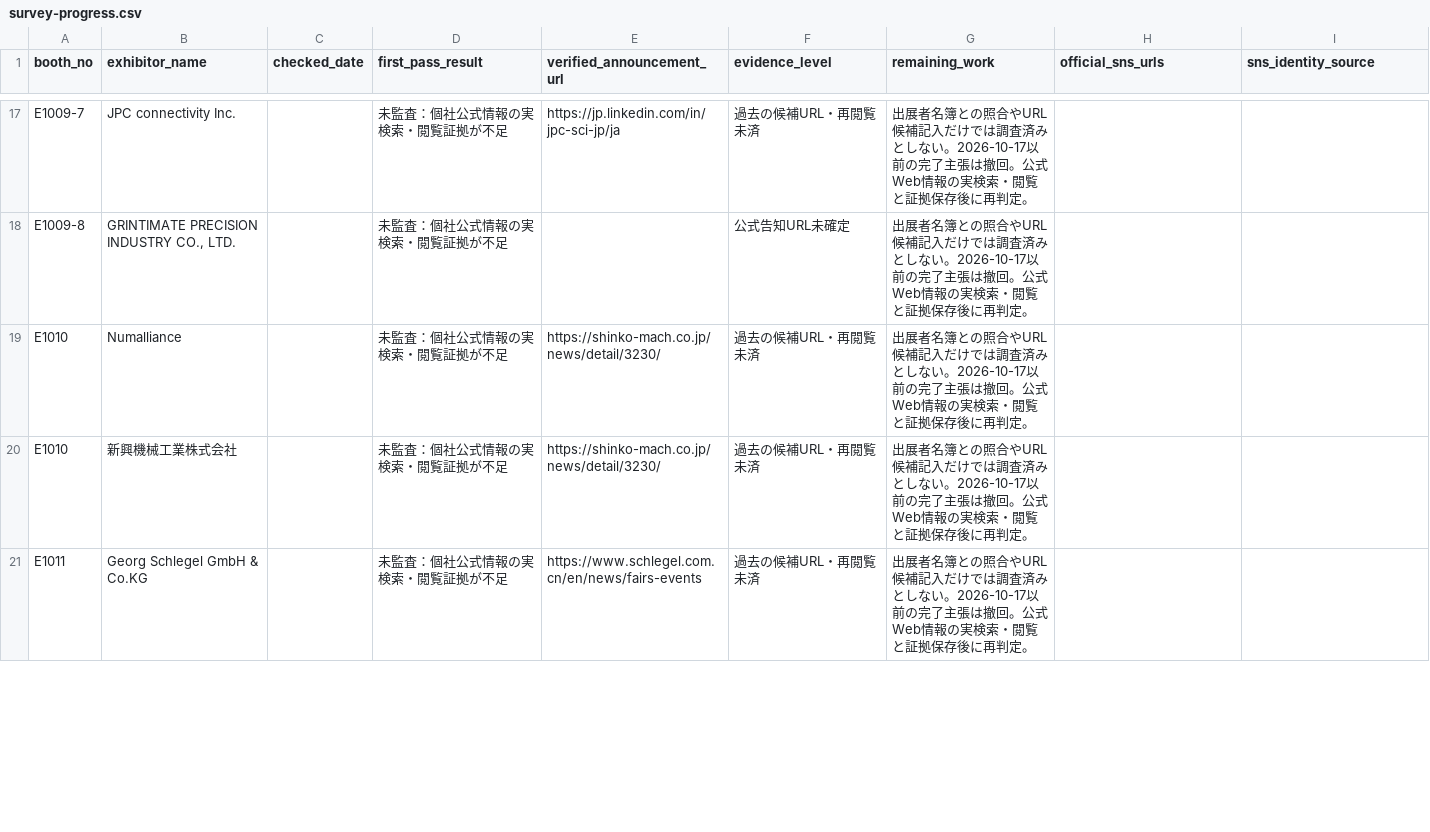
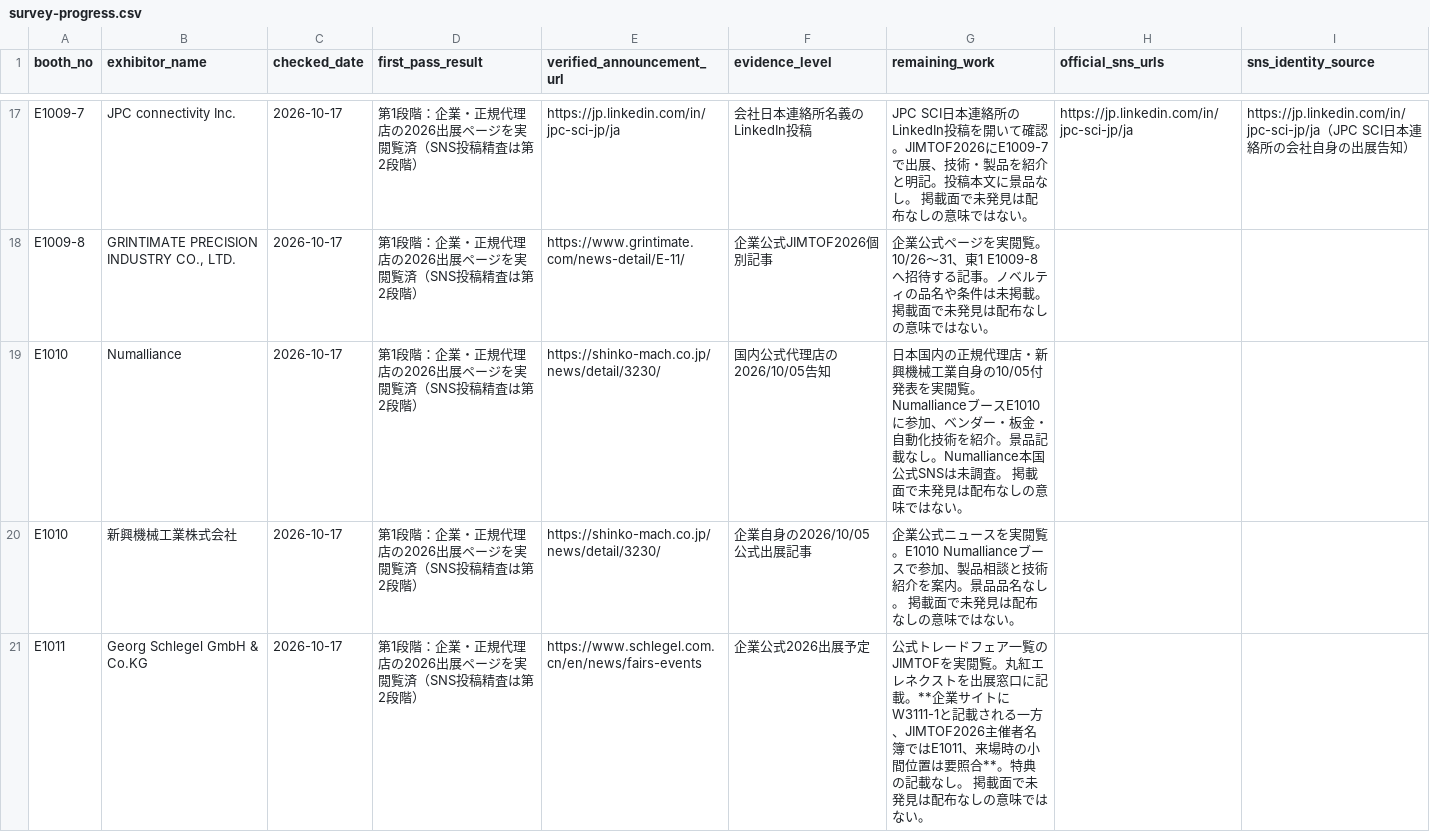
Before and after one commit to rensei11/01-event, a CSV file: research/jimtof2026/survey-progress.csv, drawn as a sheet; only a part is shown, gaps mark what is left out; the diff covers the shown part only.

Commit message:
JIMTOF2026: audit nine more booths from actual company/agent webpages; preserve unresolved Taiwan pavilion cases

```diff
--- a/research/jimtof2026/survey-progress.csv
+++ b/research/jimtof2026/survey-progress.csv
@@ -17,5 +17,5 @@ booth_no,exhibitor_name,checked_date,first_pass_result,verified_announcement_url
-"E1009-7","JPC connectivity Inc.","","未監査：個社公式情報の実検索・閲覧証拠が不足","https://jp.linkedin.com/in/jpc-sci-jp/ja","過去の候補URL・再閲覧未済","出展者名簿との照合やURL候補記入だけでは調査済みとしない。2026-10-17以前の完了主張は撤回。公式Web情報の実検索・閲覧と証拠保存後に再判定。","",""
-"E1009-8","GRINTIMATE PRECISION INDUSTRY CO., LTD.","","未監査：個社公式情報の実検索・閲覧証拠が不足","","公式告知URL未確定","出展者名簿との照合やURL候補記入だけでは調査済みとしない。2026-10-17以前の完了主張は撤回。公式Web情報の実検索・閲覧と証拠保存後に再判定。","",""
-"E1010","Numalliance","","未監査：個社公式情報の実検索・閲覧証拠が不足","https://shinko-mach.co.jp/news/detail/3230/","過去の候補URL・再閲覧未済","出展者名簿との照合やURL候補記入だけでは調査済みとしない。2026-10-17以前の完了主張は撤回。公式Web情報の実検索・閲覧と証拠保存後に再判定。","",""
-"E1010","新興機械工業株式会社","","未監査：個社公式情報の実検索・閲覧証拠が不足","https://shinko-mach.co.jp/news/detail/3230/","過去の候補URL・再閲覧未済","出展者名簿との照合やURL候補記入だけでは調査済みとしない。2026-10-17以前の完了主張は撤回。公式Web情報の実検索・閲覧と証拠保存後に再判定。","",""
-"E1011","Georg Schlegel GmbH & Co.KG","","未監査：個社公式情報の実検索・閲覧証拠が不足","https://www.schlegel.com.cn/en/news/fairs-events","過去の候補URL・再閲覧未済","出展者名簿との照合やURL候補記入だけでは調査済みとしない。2026-10-17以前の完了主張は撤回。公式Web情報の実検索・閲覧と証拠保存後に再判定。","",""
+"E1009-7","JPC connectivity Inc.","2026-10-17","第1段階：企業・正規代理店の2026出展ページを実閲覧済（SNS投稿精査は第2段階）","https://jp.linkedin.com/in/jpc-sci-jp/ja","会社日本連絡所名義のLinkedIn投稿","JPC SCI日本連絡所のLinkedIn投稿を開いて確認。JIMTOF2026にE1009-7で出展、技術・製品を紹介と明記。投稿本文に景品なし。 掲載面で未発見は配布なしの意味ではない。","https://jp.linkedin.com/in/jpc-sci-jp/ja","https://jp.linkedin.com/in/jpc-sci-jp/ja（JPC SCI日本連絡所の会社自身の出展告知）"
+"E1009-8","GRINTIMATE PRECISION INDUSTRY CO., LTD.","2026-10-17","第1段階：企業・正規代理店の2026出展ページを実閲覧済（SNS投稿精査は第2段階）","https://www.grintimate.com/news-detail/E-11/","企業公式JIMTOF2026個別記事","企業公式ページを実閲覧。10/26～31、東1 E1009-8へ招待する記事。ノベルティの品名や条件は未掲載。 掲載面で未発見は配布なしの意味ではない。","",""
+"E1010","Numalliance","2026-10-17","第1段階：企業・正規代理店の2026出展ページを実閲覧済（SNS投稿精査は第2段階）","https://shinko-mach.co.jp/news/detail/3230/","国内公式代理店の2026/10/05告知","日本国内の正規代理店・新興機械工業自身の10/05付発表を実閲覧。NumallianceブースE1010に参加、ベンダー・板金・自動化技術を紹介。景品記載なし。Numalliance本国公式SNSは未調査。 掲載面で未発見は配布なしの意味ではない。","",""
+"E1010","新興機械工業株式会社","2026-10-17","第1段階：企業・正規代理店の2026出展ページを実閲覧済（SNS投稿精査は第2段階）","https://shinko-mach.co.jp/news/detail/3230/","企業自身の2026/10/05公式出展記事","企業公式ニュースを実閲覧。E1010 Numallianceブースで参加、製品相談と技術紹介を案内。景品品名なし。 掲載面で未発見は配布なしの意味ではない。","",""
+"E1011","Georg Schlegel GmbH & Co.KG","2026-10-17","第1段階：企業・正規代理店の2026出展ページを実閲覧済（SNS投稿精査は第2段階）","https://www.schlegel.com.cn/en/news/fairs-events","企業公式2026出展予定","公式トレードフェア一覧のJIMTOFを実閲覧。丸紅エレネクストを出展窓口に記載。**企業サイトにW3111-1と記載される一方、JIMTOF2026主催者名簿ではE1011、来場時の小間位置は要照合**。特典の記載なし。 掲載面で未発見は配布なしの意味ではない。","",""
```
Also changed, not shown: 49 edited cells elsewhere in this file.
